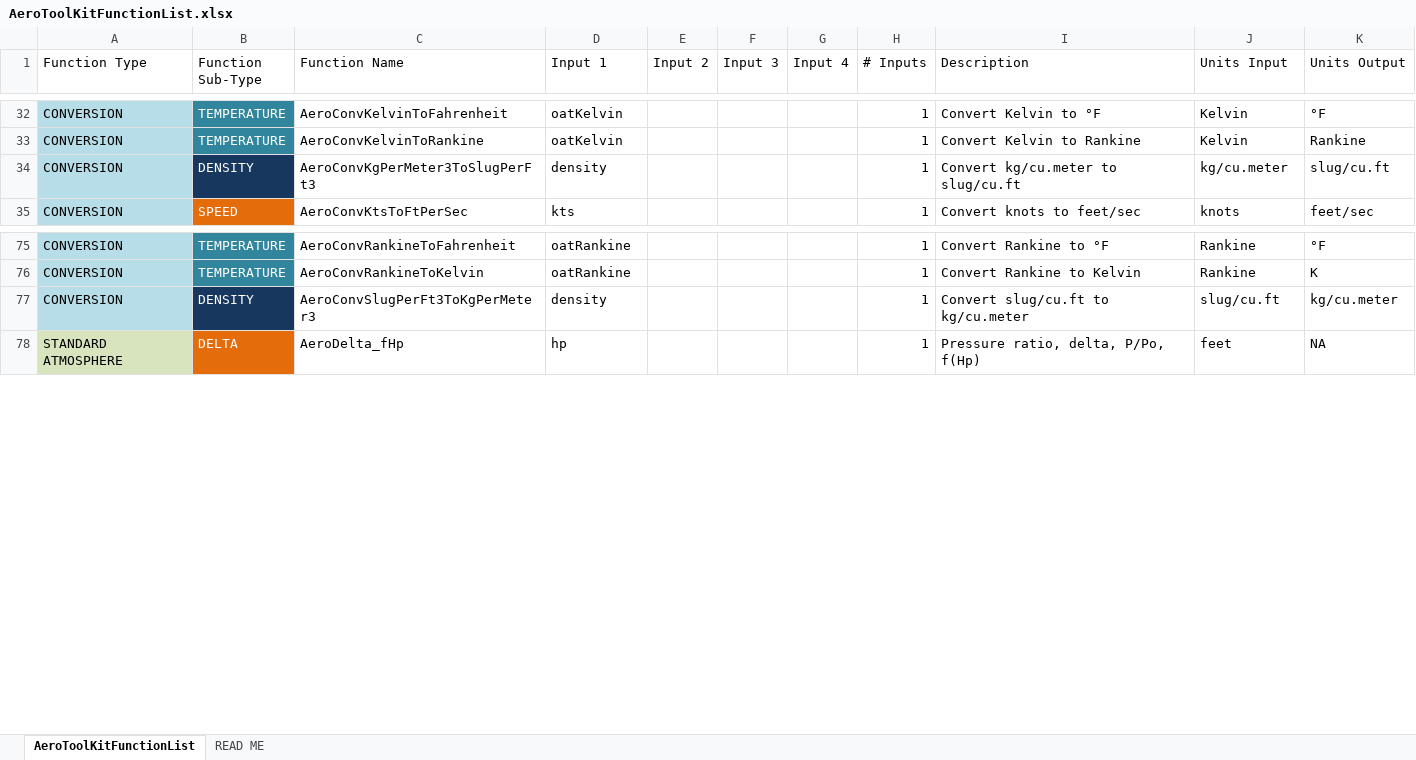
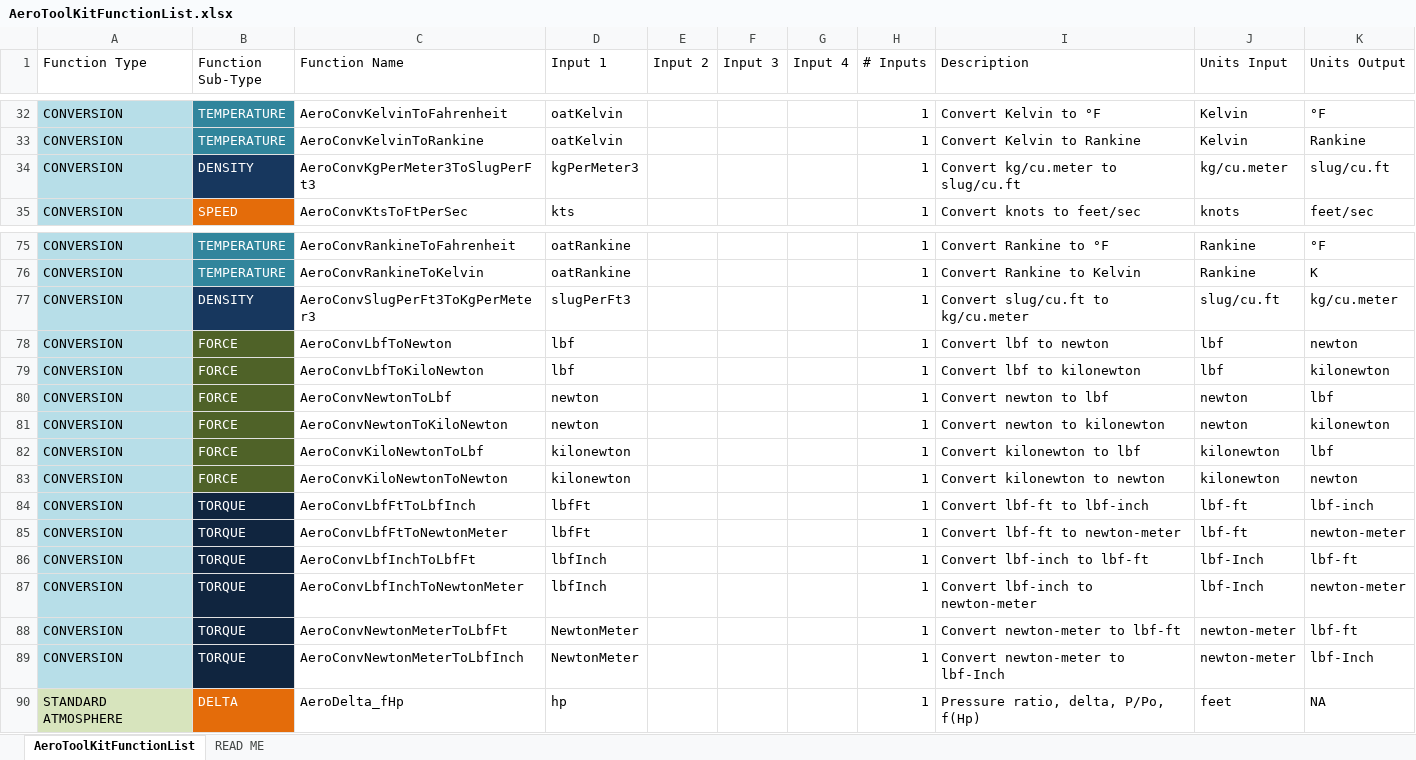
Before and after one commit to GalaxyHobo/AeroToolKitAddIn, an Excel workbook: Reference/AeroToolKitFunctionList.xlsx, sheet AeroToolKitFunctionList, drawn as a sheet; only a part is shown, gaps mark what is left out; values as stored, in another font and other column widths than the file's, no borders; the diff names each change by its address in the sheet, - before the commit and + after, or states it on an @@ line.

Commit message:
feat: add force and torque unit conversions
feat: add force and torque unit conversions. Force units: lbf, newtons and kilonewtons. Torque units: lbf-ft, lbf-inch and newton-meter. Use convention for torque with force unit first.

```diff
--- a/Reference/AeroToolKitFunctionList.xlsx (sheet AeroToolKitFunctionList)
+++ b/Reference/AeroToolKitFunctionList.xlsx (sheet AeroToolKitFunctionList)
-D34 (Input 1): density
+D34 (Input 1): kgPerMeter3
-D77 (Input 1): density
+D77 (Input 1): slugPerFt3
+row 78: CONVERSION | FORCE | AeroConvLbfToNewton | lbf |  |  |  | 1 | Convert lbf to newton | lbf | newton
+row 79: CONVERSION | FORCE | AeroConvLbfToKiloNewton | lbf |  |  |  | 1 | Convert lbf to kilonewton | lbf | kilonewton
+row 80: CONVERSION | FORCE | AeroConvNewtonToLbf | newton |  |  |  | 1 | Convert newton to lbf | newton | lbf
+row 81: CONVERSION | FORCE | AeroConvNewtonToKiloNewton | newton |  |  |  | 1 | Convert newton to kilonewton | newton | kilonewton
+row 82: CONVERSION | FORCE | AeroConvKiloNewtonToLbf | kilonewton |  |  |  | 1 | Convert kilonewton to lbf | kilonewton | lbf
+row 83: CONVERSION | FORCE | AeroConvKiloNewtonToNewton | kilonewton |  |  |  | 1 | Convert kilonewton to newton | kilonewton | newton
+row 84: CONVERSION | TORQUE | AeroConvLbfFtToLbfInch | lbfFt |  |  |  | 1 | Convert lbf-ft to lbf-inch | lbf-ft | lbf-inch
+row 85: CONVERSION | TORQUE | AeroConvLbfFtToNewtonMeter | lbfFt |  |  |  | 1 | Convert lbf-ft to newton-meter | lbf-ft | newton-meter
+row 86: CONVERSION | TORQUE | AeroConvLbfInchToLbfFt | lbfInch |  |  |  | 1 | Convert lbf-inch to lbf-ft | lbf-Inch | lbf-ft
+row 87: CONVERSION | TORQUE | AeroConvLbfInchToNewtonMeter | lbfInch |  |  |  | 1 | Convert lbf-inch to newton-meter | lbf-Inch | newton-meter
+row 88: CONVERSION | TORQUE | AeroConvNewtonMeterToLbfFt | NewtonMeter |  |  |  | 1 | Convert newton-meter to lbf-ft | newton-meter | lbf-ft
+row 89: CONVERSION | TORQUE | AeroConvNewtonMeterToLbfInch | NewtonMeter |  |  |  | 1 | Convert newton-meter to lbf-Inch | newton-meter | lbf-Inch
```
Also changed, not shown: 4 other files.
